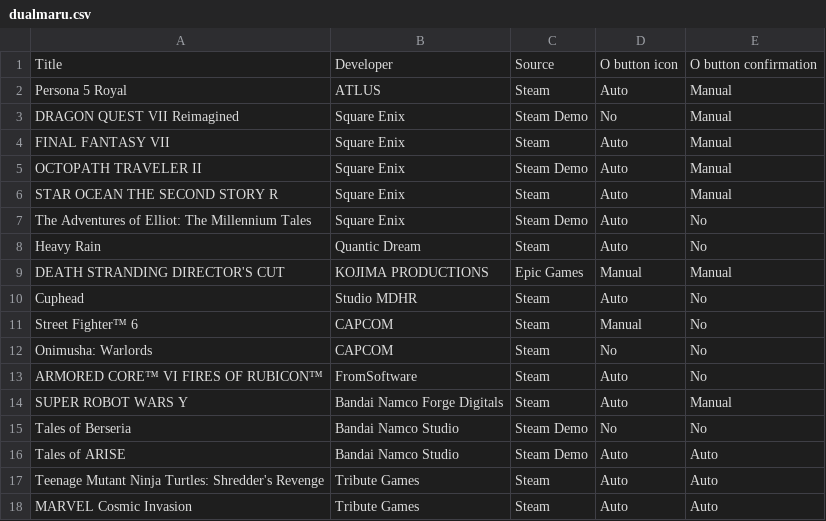
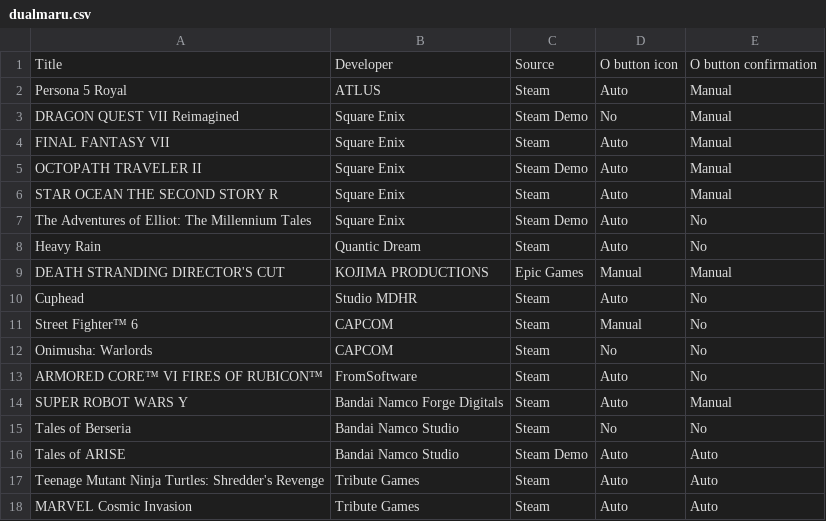
Before and after one commit to john41nt/DualMaru, a CSV file: dualmaru.csv, drawn as a sheet.

Commit message:
Update dualmaru.csv

```diff
--- a/dualmaru.csv
+++ b/dualmaru.csv
@@ -14,3 +14,3 @@ ARMORED CORE™ VI FIRES OF RUBICON™,FromSoftware,Steam,Auto,No
 SUPER ROBOT WARS Y,Bandai Namco Forge Digitals,Steam,Auto,Manual
-Tales of Berseria,Bandai Namco Studio,Steam Demo,No,No
+Tales of Berseria,Bandai Namco Studio,Steam,No,No
 Tales of ARISE,Bandai Namco Studio,Steam Demo,Auto,Auto
```
